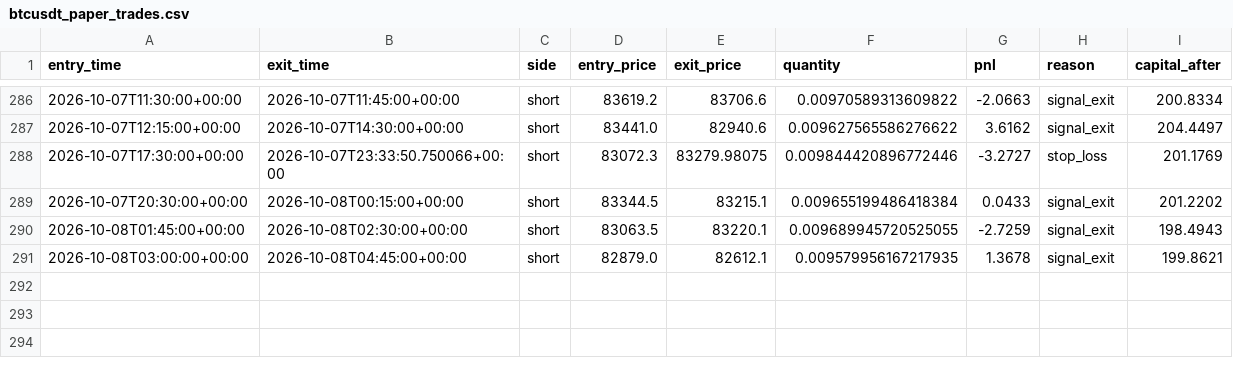
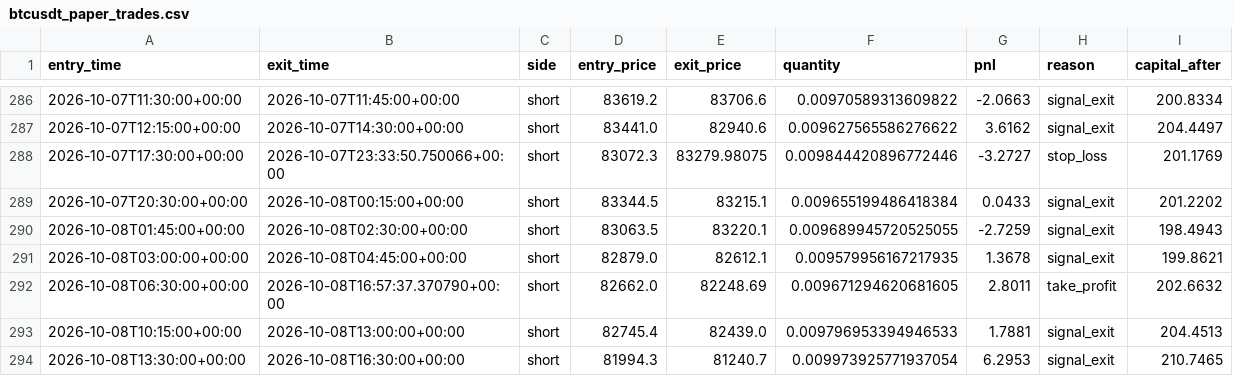
Before and after one commit to laluyadavreturn-dotcom/BTCUSDT-paper-trading-bot, a CSV file: btcusdt_paper_trades.csv, drawn as a sheet; only a part is shown, gaps mark what is left out; the diff names each change by its address in the sheet, - before the commit and + after, or states it on an @@ line.

```diff
--- a/btcusdt_paper_trades.csv
+++ b/btcusdt_paper_trades.csv
+row 292: 2026-10-08T06:30:00+00:00 | 2026-10-08T16:57:37.370790+00:00 | short | 82662.0 | 82248.69 | 0.009671294620681605 | 2.8011 | take_profit | 202.6632
+row 293: 2026-10-08T10:15:00+00:00 | 2026-10-08T13:00:00+00:00 | short | 82745.4 | 82439.0 | 0.009796953394946533 | 1.7881 | signal_exit | 204.4513
+row 294: 2026-10-08T13:30:00+00:00 | 2026-10-08T16:30:00+00:00 | short | 81994.3 | 81240.7 | 0.009973925771937054 | 6.2953 | signal_exit | 210.7465
```
Also changed, not shown: 1 other file.
